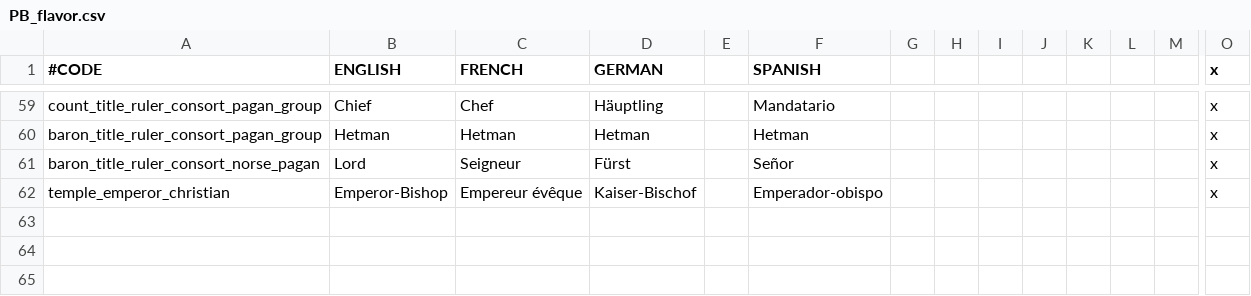
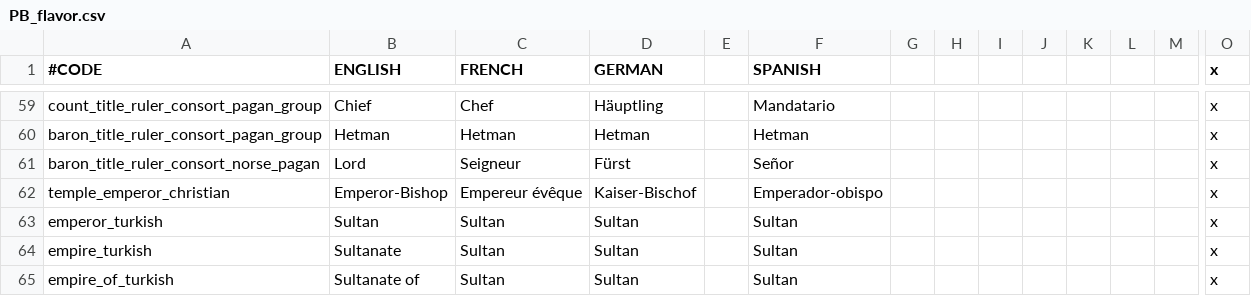
Before and after one commit to Meneth/PB-git, a CSV file: ProjectBalance/localisation/PB_flavor.csv, drawn as a sheet; only a part is shown, gaps mark what is left out; rows hold the shown columns only; the diff names each change by its address in the sheet, - before the commit and + after, or states it on an @@ line.

Commit message:
Turkish flavor
The Persian Empire is no longer named as if it were a kingdom
Turkish emperors are now called Sultan rather than Padishah (historical:
Ottoman and Seljuk empires)

```diff
--- a/ProjectBalance/localisation/PB_flavor.csv
+++ b/ProjectBalance/localisation/PB_flavor.csv
+row 63: emperor_turkish | Sultan | Sultan | Sultan |  | Sultan |  |  |  |  |  |  |  | x
+row 64: empire_turkish | Sultanate | Sultan | Sultan |  | Sultan |  |  |  |  |  |  |  | x
+row 65: empire_of_turkish | Sultanate of | Sultan | Sultan |  | Sultan |  |  |  |  |  |  |  | x
```
Also changed, not shown: 2 other files.
